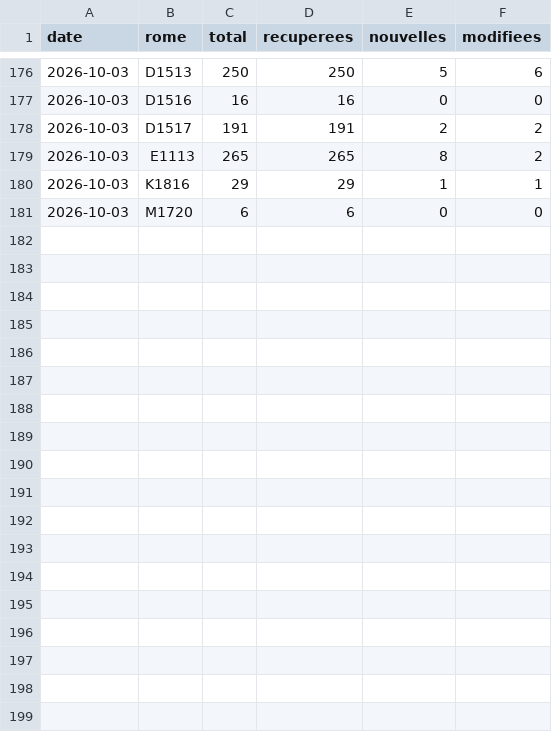
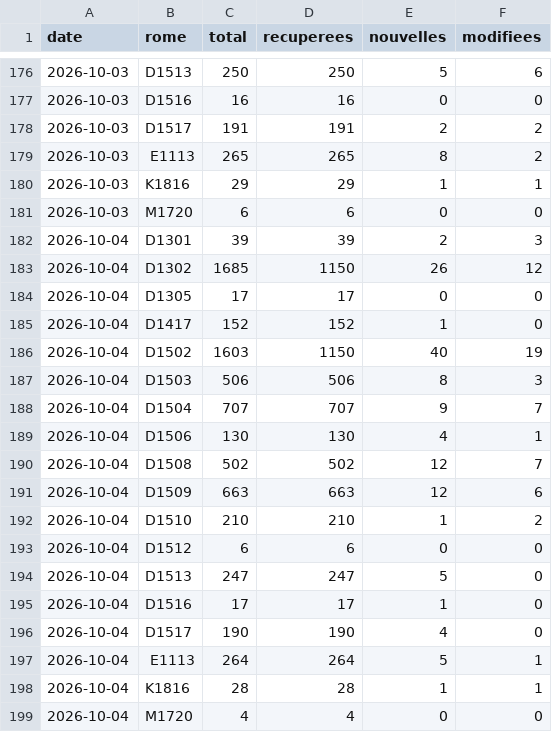
Before and after one commit to LinaSouilmi/metier-retail, a CSV file: data/serie.csv, drawn as a sheet; only a part is shown, gaps mark what is left out.

```diff
--- a/data/serie.csv
+++ b/data/serie.csv
@@ -181 +181,19 @@ date,rome,total,recuperees,nouvelles,modifiees
 2026-10-03,M1720,6,6,0,0
+2026-10-04,D1301,39,39,2,3
+2026-10-04,D1302,1685,1150,26,12
+2026-10-04,D1305,17,17,0,0
+2026-10-04,D1417,152,152,1,0
+2026-10-04,D1502,1603,1150,40,19
+2026-10-04,D1503,506,506,8,3
+2026-10-04,D1504,707,707,9,7
+2026-10-04,D1506,130,130,4,1
+2026-10-04,D1508,502,502,12,7
+2026-10-04,D1509,663,663,12,6
+2026-10-04,D1510,210,210,1,2
+2026-10-04,D1512,6,6,0,0
+2026-10-04,D1513,247,247,5,0
+2026-10-04,D1516,17,17,1,0
+2026-10-04,D1517,190,190,4,0
+2026-10-04,E1113,264,264,5,1
+2026-10-04,K1816,28,28,1,1
+2026-10-04,M1720,4,4,0,0
```
Also changed, not shown: data/lba/serie.csv, 23 other files.
